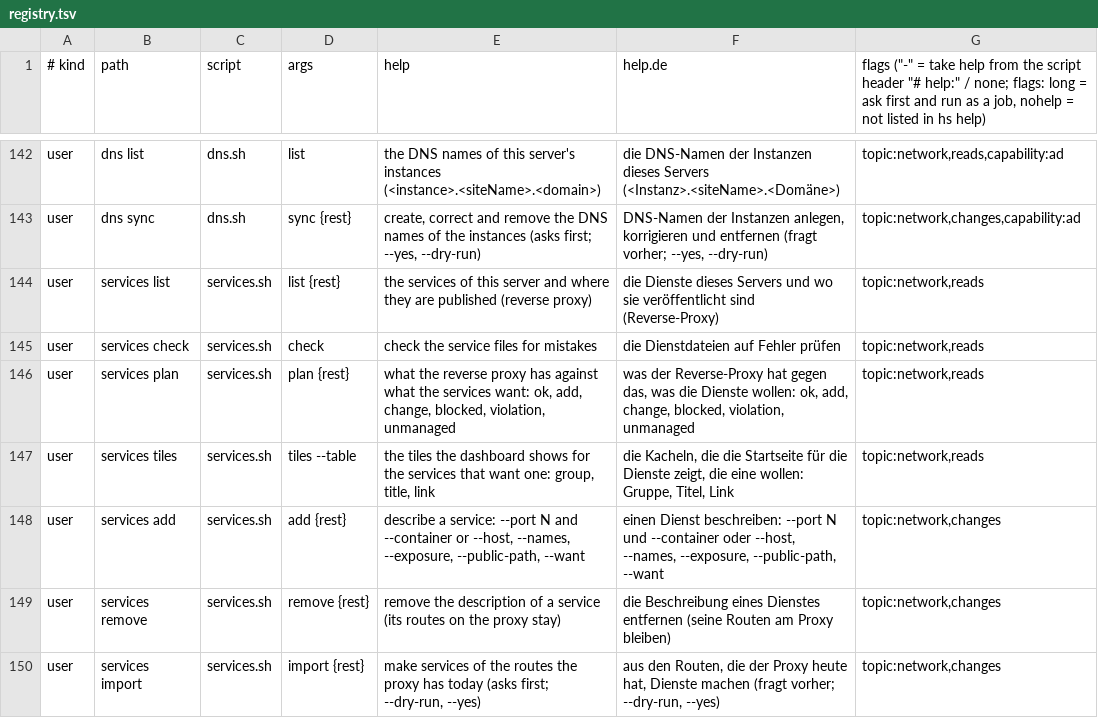
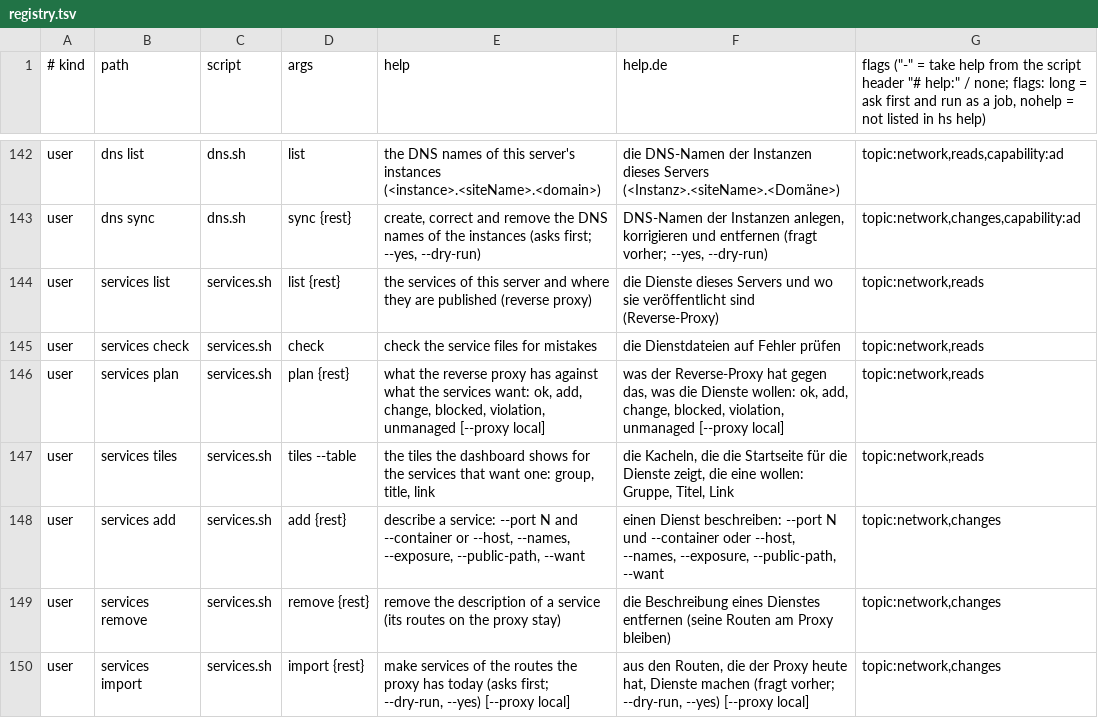
Before and after one commit to hobnix/server, a TSV file: scripts/lib/registry.tsv, drawn as a sheet; only a part is shown, gaps mark what is left out; the diff covers the shown part only.

Commit message:
Add gateway capability: Traefik on the host for local service names
Traefik runs on the server and routes <service>.<site>.<realm> to the
services that ask for it with local-proxy in their descriptor. One
wildcard DNS record replaces the per-service entries. Zoraxy stays the
public proxy.

- capability gateway (module.nix, hs gateway, setup check for the
  wildcard record), traefik provider for reverse-proxy
- the web interface moves to port 8480 and is reached through Traefik
- hs dns sync leaves wildcard records alone
- services plan/import/change take --proxy local

```diff
--- a/scripts/lib/registry.tsv
+++ b/scripts/lib/registry.tsv
@@ -145,3 +145,3 @@ user	services list	services.sh	list {rest}	the services of this server and where
 user	services check	services.sh	check	check the service files for mistakes	die Dienstdateien auf Fehler prüfen	topic:network,reads
-user	services plan	services.sh	plan {rest}	what the reverse proxy has against what the services want: ok, add, change, blocked, violation, unmanaged	was der Reverse-Proxy hat gegen das, was die Dienste wollen: ok, add, change, blocked, violation, unmanaged	topic:network,reads
+user	services plan	services.sh	plan {rest}	what the reverse proxy has against what the services want: ok, add, change, blocked, violation, unmanaged [--proxy local]	was der Reverse-Proxy hat gegen das, was die Dienste wollen: ok, add, change, blocked, violation, unmanaged [--proxy local]	topic:network,reads
 user	services tiles	services.sh	tiles --table	the tiles the dashboard shows for the services that want one: group, title, link	die Kacheln, die die Startseite für die Dienste zeigt, die eine wollen: Gruppe, Titel, Link	topic:network,reads
@@ -149,2 +149,2 @@ user	services add	services.sh	add {rest}	describe a service: --port N and --cont
 user	services remove	services.sh	remove {rest}	remove the description of a service (its routes on the proxy stay)	die Beschreibung eines Dienstes entfernen (seine Routen am Proxy bleiben)	topic:network,changes
-user	services import	services.sh	import {rest}	make services of the routes the proxy has today (asks first; --dry-run, --yes)	aus den Routen, die der Proxy heute hat, Dienste machen (fragt vorher; --dry-run, --yes)	topic:network,changes
+user	services import	services.sh	import {rest}	make services of the routes the proxy has today (asks first; --dry-run, --yes) [--proxy local]	aus den Routen, die der Proxy heute hat, Dienste machen (fragt vorher; --dry-run, --yes) [--proxy local]	topic:network,changes
```
Also changed, not shown: 6 added rows and 2 edited cells elsewhere in this file, scripts/lib/capabilities.tsv, 34 other files.
